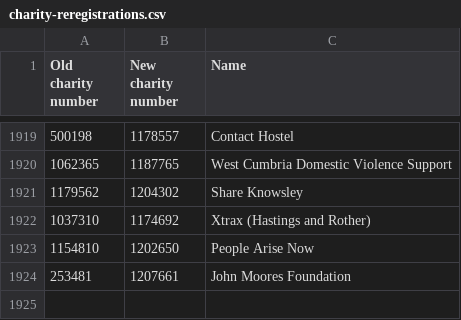
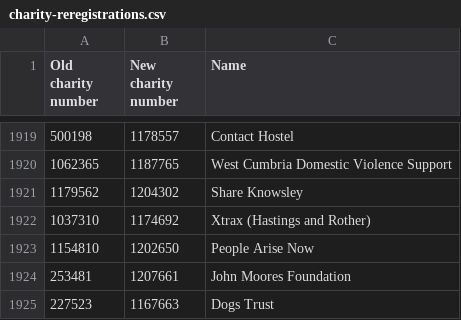
Before and after one commit to drkane/charity-lookups, a CSV file: charity-reregistrations.csv, drawn as a sheet; only a part is shown, gaps mark what is left out.

```diff
--- a/charity-reregistrations.csv
+++ b/charity-reregistrations.csv
@@ -1924 +1924,2 @@ Old charity number,New charity number,Name
 253481,1207661,John Moores Foundation
+227523,1167663,Dogs Trust
```
